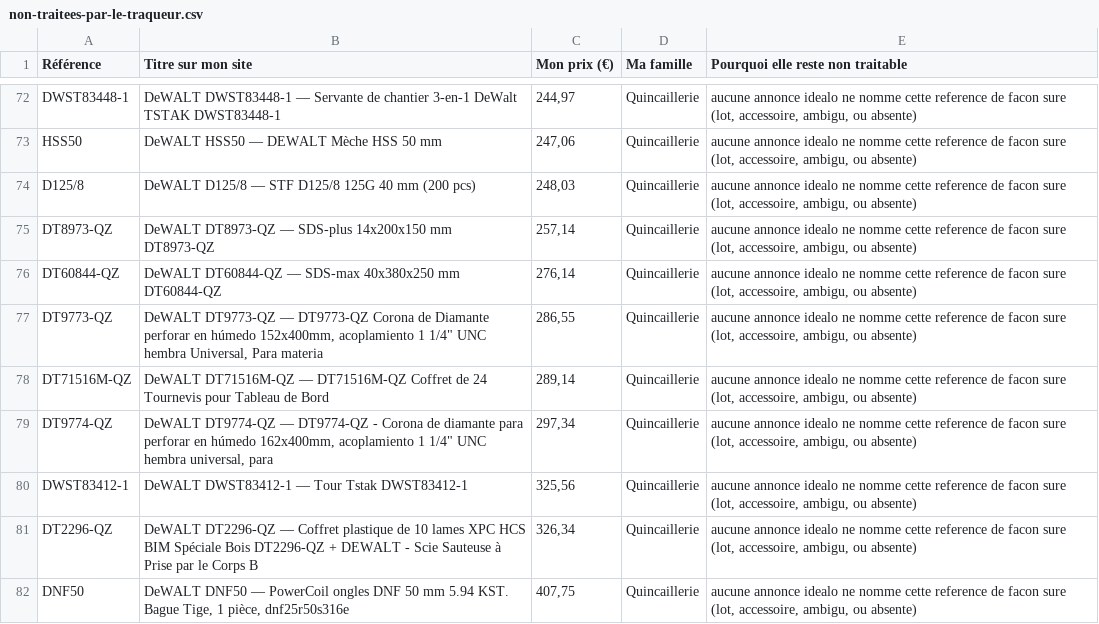
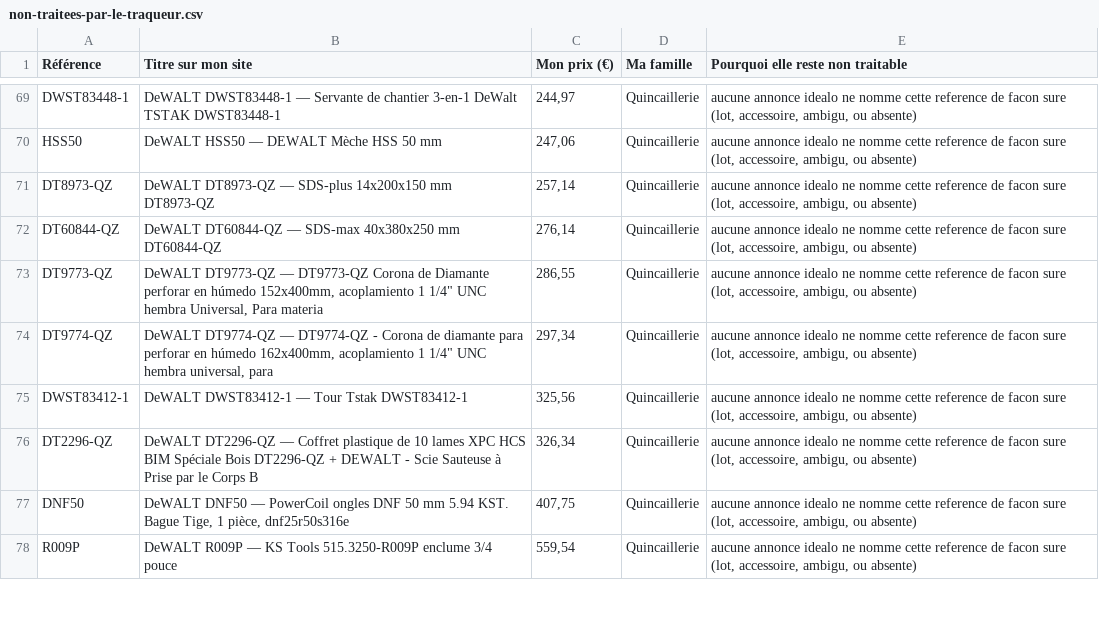
Before and after one commit to nova971z/ish, a CSV file: pirates-tools/archives/idealo/non-traitees-par-le-traqueur.csv, drawn as a sheet; only a part is shown, gaps mark what is left out; the shorter side is filled out with more unchanged rows; the diff covers the shown part only.

```diff
--- a/pirates-tools/archives/idealo/non-traitees-par-le-traqueur.csv
+++ b/pirates-tools/archives/idealo/non-traitees-par-le-traqueur.csv
@@ -73,3 +70,2 @@ DWST83448-1;DeWALT DWST83448-1 — Servante de chantier 3-en-1 DeWalt TSTAK DWST
 HSS50;DeWALT HSS50 — DEWALT Mèche HSS 50 mm;247,06;Quincaillerie;aucune annonce idealo ne nomme cette reference de facon sure (lot, accessoire, ambigu, ou absente)
-D125/8;DeWALT D125/8 — STF D125/8 125G 40 mm (200 pcs);248,03;Quincaillerie;aucune annonce idealo ne nomme cette reference de facon sure (lot, accessoire, ambigu, ou absente)
 DT8973-QZ;DeWALT DT8973-QZ — SDS-plus 14x200x150 mm DT8973-QZ;257,14;Quincaillerie;aucune annonce idealo ne nomme cette reference de facon sure (lot, accessoire, ambigu, ou absente)
@@ -77,3 +73,2 @@ DT60844-QZ;DeWALT DT60844-QZ — SDS-max 40x380x250 mm DT60844-QZ;276,14;Quincai
 DT9773-QZ;"DeWALT DT9773-QZ — DT9773-QZ Corona de Diamante perforar en húmedo 152x400mm, acoplamiento 1 1/4"" UNC hembra Universal, Para materia";286,55;Quincaillerie;aucune annonce idealo ne nomme cette reference de facon sure (lot, accessoire, ambigu, ou absente)
-DT71516M-QZ;DeWALT DT71516M-QZ — DT71516M-QZ Coffret de 24 Tournevis pour Tableau de Bord;289,14;Quincaillerie;aucune annonce idealo ne nomme cette reference de facon sure (lot, accessoire, ambigu, ou absente)
 DT9774-QZ;"DeWALT DT9774-QZ — DT9774-QZ - Corona de diamante para perforar en húmedo 162x400mm, acoplamiento 1 1/4"" UNC hembra universal, para";297,34;Quincaillerie;aucune annonce idealo ne nomme cette reference de facon sure (lot, accessoire, ambigu, ou absente)
```
Also changed, not shown: 8 added rows, 18 removed rows and 3 edited cells elsewhere in this file, 2 other files.
